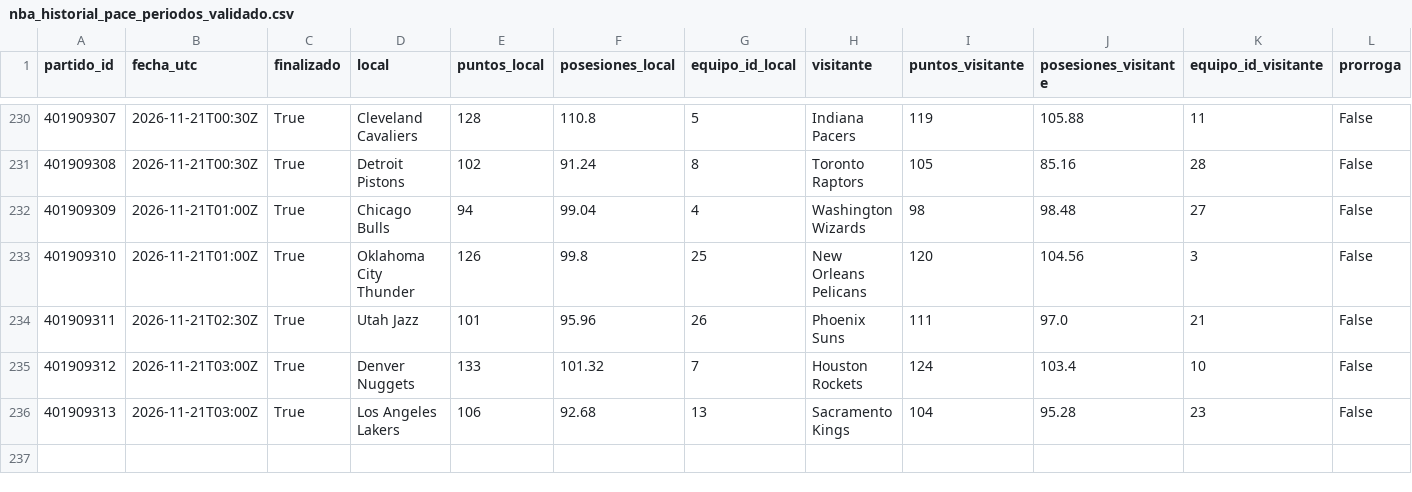
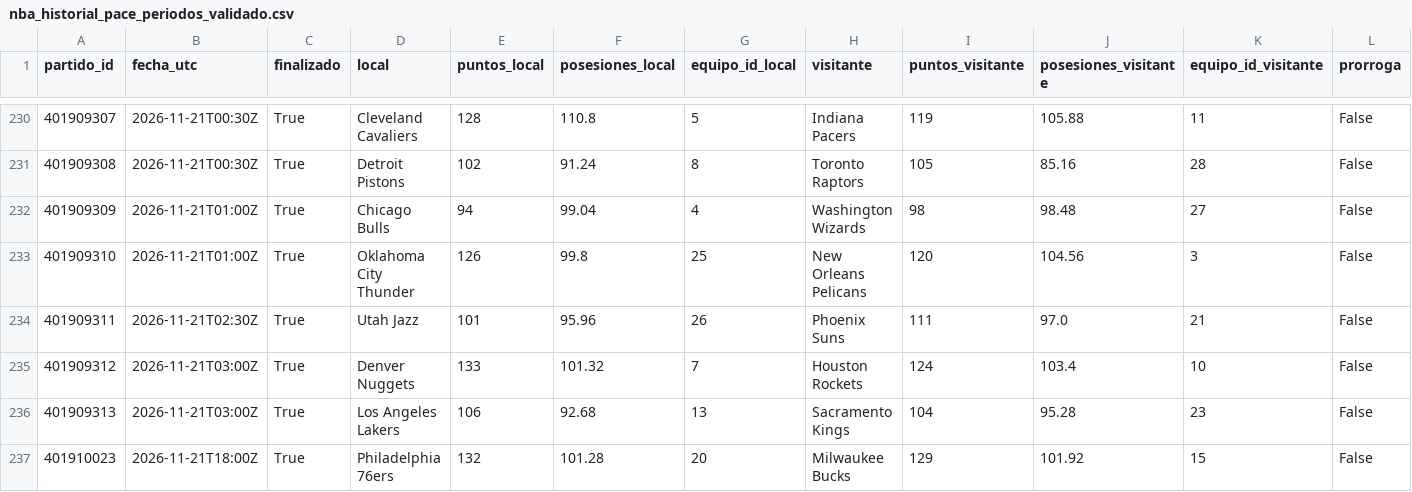
Before and after one commit to xooads1985-afk/nfl-betting-app, a CSV file: nba_historial_pace_periodos_validado.csv, drawn as a sheet; only a part is shown, gaps mark what is left out; rows hold the shown columns only; the diff names each change by its address in the sheet, - before the commit and + after, or states it on an @@ line.

```diff
--- a/nba_historial_pace_periodos_validado.csv
+++ b/nba_historial_pace_periodos_validado.csv
+row 237: 401910023 | 2026-11-21T18:00Z | True | Philadelphia 76ers | 132 | 101.28 | 20 | Milwaukee Bucks | 129 | 101.92 | 15 | False
```
Also changed, not shown: nba_historial_pace.csv.
